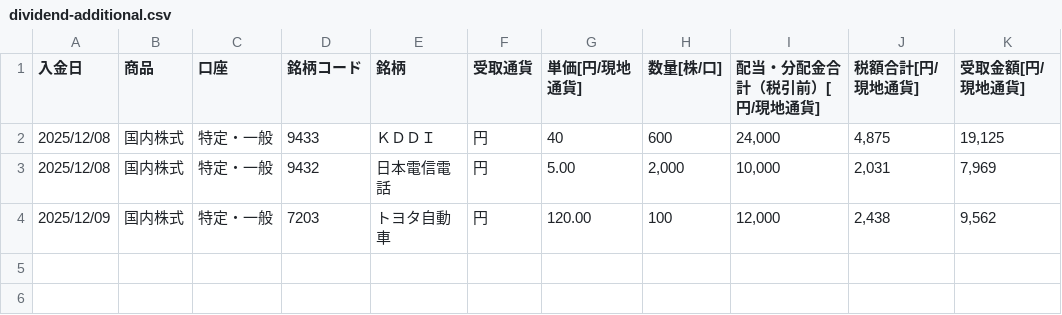
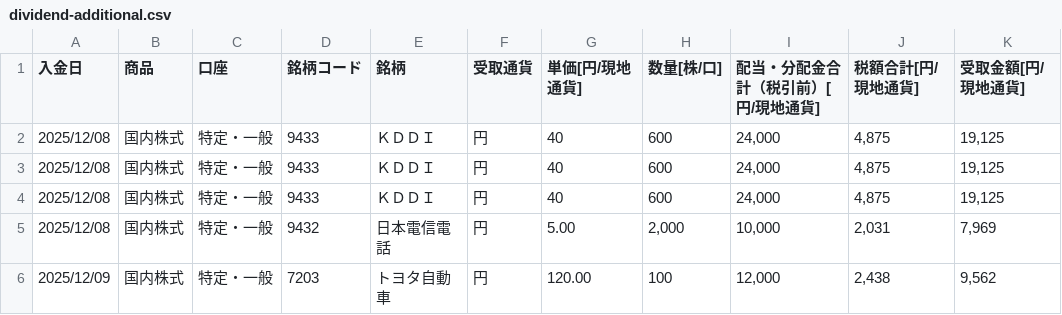
Before and after one commit to zaichu/shoken-webapp, a CSV file: frontend/e2e/__fixtures__/csv/dividend-additional.csv, drawn as a sheet.

```diff
--- a/frontend/e2e/__fixtures__/csv/dividend-additional.csv
+++ b/frontend/e2e/__fixtures__/csv/dividend-additional.csv
@@ -2,2 +2,4 @@
 "2025/12/08","国内株式","特定・一般","9433","ＫＤＤＩ","円","40","600","24,000","4,875","19,125"
+"2025/12/08","国内株式","特定・一般","9433","ＫＤＤＩ","円","40","600","24,000","4,875","19,125"
+"2025/12/08","国内株式","特定・一般","9433","ＫＤＤＩ","円","40","600","24,000","4,875","19,125"
 "2025/12/08","国内株式","特定・一般","9432","日本電信電話","円","5.00","2,000","10,000","2,031","7,969"
```
Also changed, not shown: frontend/e2e/__fixtures__/csv/domesticstock-additional.csv, frontend/e2e/__fixtures__/csv/mutualfund-additional.csv, 1 other file.
